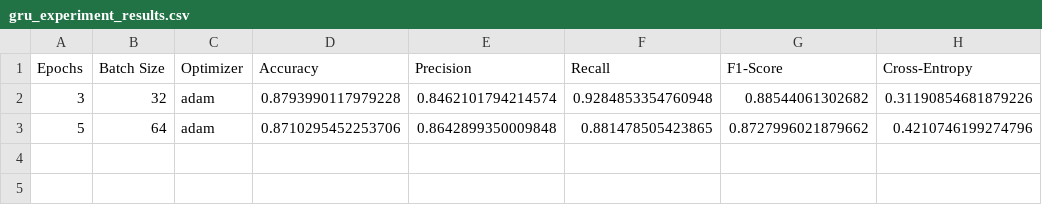
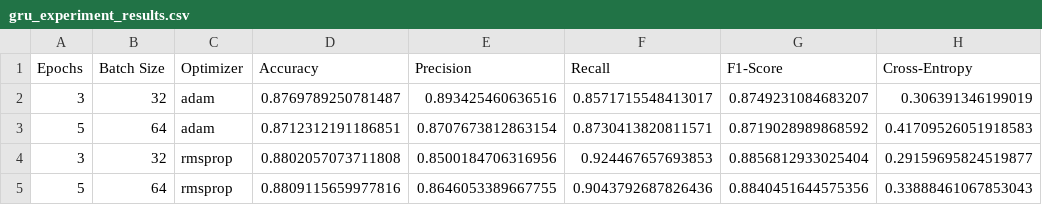
Before and after one commit to dean-daryl/sentiment-analysis, a CSV file: results/gru_experiment_results.csv, drawn as a sheet.

Commit message:
Implement GRU-based sentiment analysis model with hyperparameter experiments using Adam and RMSprop optimizers; include training, evaluation (Accuracy, Precision, Recall, F1-Score, Cross-Entropy), confusion matrix plotting, and training curves.

```diff
--- a/results/gru_experiment_results.csv
+++ b/results/gru_experiment_results.csv
@@ -1,3 +1,5 @@
 Epochs,Batch Size,Optimizer,Accuracy,Precision,Recall,F1-Score,Cross-Entropy
-3,32,adam,0.8793990117979228,0.8462101794214574,0.9284853354760948,0.88544061302682,0.31190854681879226
-5,64,adam,0.8710295452253706,0.8642899350009848,0.881478505423865,0.8727996021879662,0.4210746199274796
+3,32,adam,0.8769789250781487,0.893425460636516,0.8571715548413017,0.8749231084683207,0.306391346199019
+5,64,adam,0.8712312191186851,0.8707673812863154,0.8730413820811571,0.8719028989868592,0.41709526051918583
+3,32,rmsprop,0.8802057073711808,0.8500184706316956,0.924467657693853,0.8856812933025404,0.29159695824519877
+5,64,rmsprop,0.8809115659977816,0.8646053389667755,0.9043792687826436,0.8840451644575356,0.33888461067853043
```
Also changed, not shown: 3 other files.
